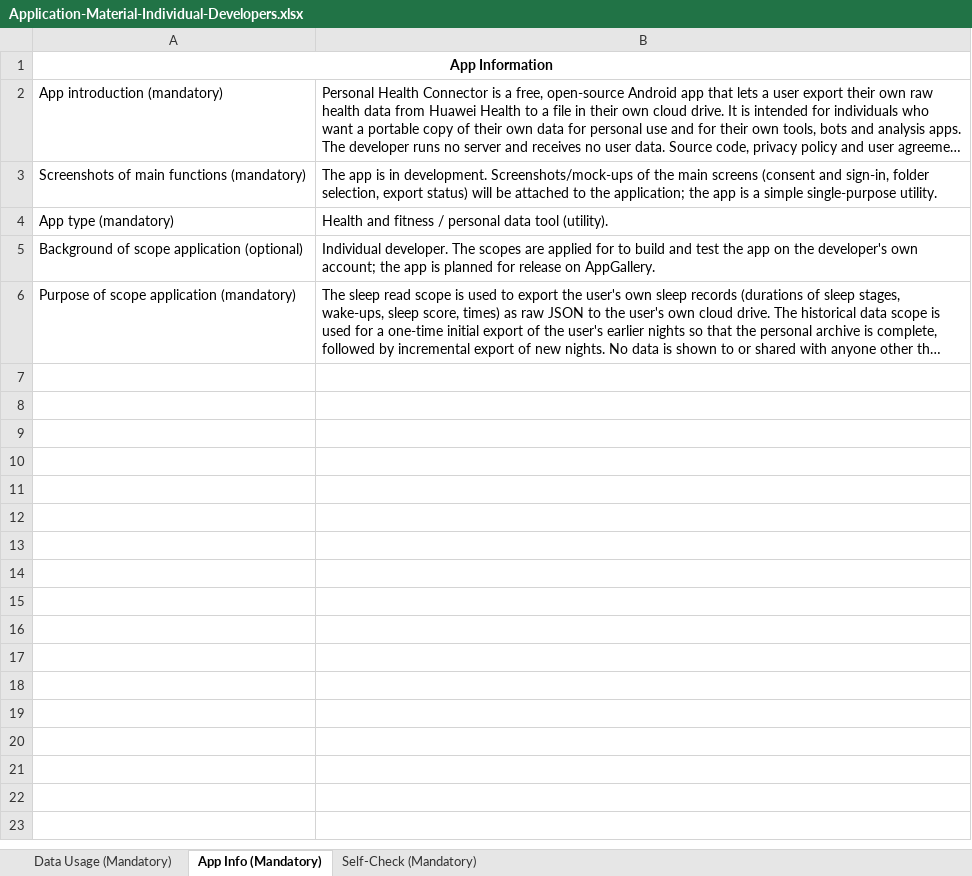
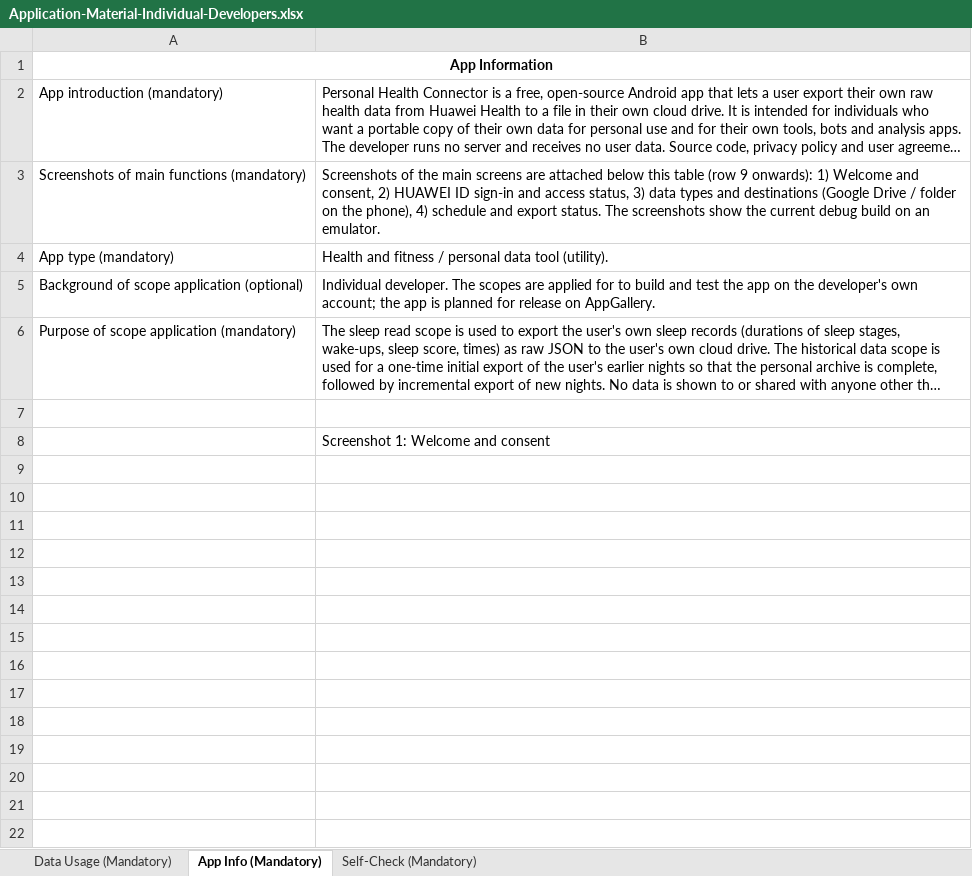
Before and after one commit to skywardpro/personal-health-connector, an Excel workbook: docs/Application-Material-Individual-Developers.xlsx, sheet App Info (Mandatory), drawn as a sheet; only a part is shown; long unchanged cells end in …; values as stored, in another font and other column widths than the file's, no borders; charts and pictures not drawn; the diff covers the shown part only; the diff names each change by its address in the sheet, - before the commit and + after, or states it on an @@ line.

Commit message:
Update application material: dates, regions and app screenshots

```diff
--- a/docs/Application-Material-Individual-Developers.xlsx (sheet App Info (Mandatory))
+++ b/docs/Application-Material-Individual-Developers.xlsx (sheet App Info (Mandatory))
-B3: The app is in development. Screenshots/mock-ups of the main screens (consent and sign-in, folder selection, export status) will be attached to the application; the app is a simple single-purpose utility.
+B3: Screenshots of the main screens are attached below this table (row 9 onwards): 1) Welcome and consent, 2) HUAWEI ID sign-in and access status, 3) data types and destinations (Google Drive / folder on the phone), 4) schedule and export status. The screenshots show the current debug build on an emulator.
+row 7: (empty)
+row 8:  | Screenshot 1: Welcome and consent
+row 9: (empty)
+row 10: (empty)
+row 11: (empty)
+row 12: (empty)
+row 13: (empty)
+row 14: (empty)
+row 15: (empty)
+row 16: (empty)
+row 17: (empty)
+row 18: (empty)
+row 19: (empty)
+row 20: (empty)
+row 21: (empty)
+row 22: (empty)
```
Also changed, not shown: 94 added rows elsewhere in this sheet, sheet Data Usage (Mandatory), sheet Self-Check (Mandatory), charts or pictures.
